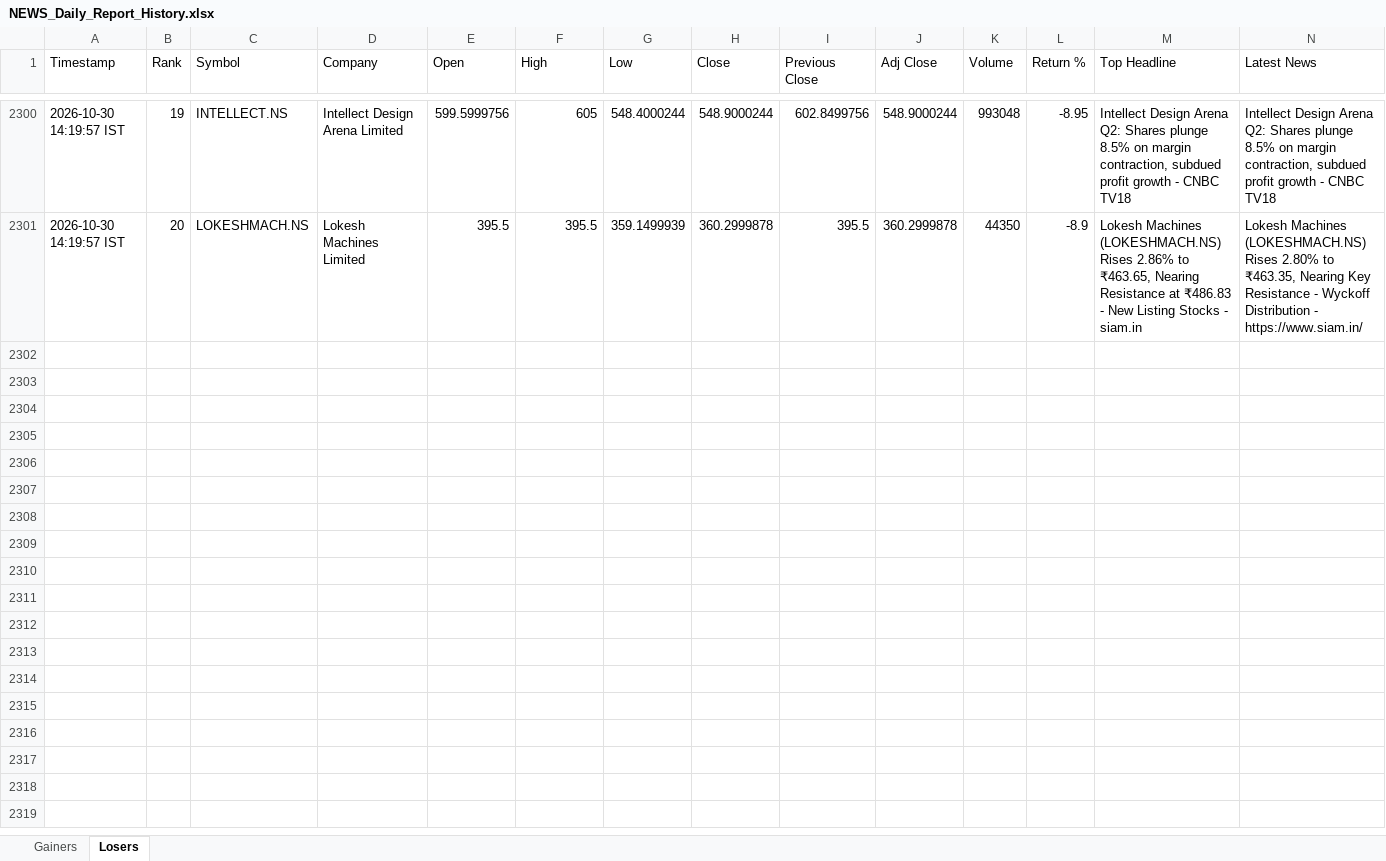
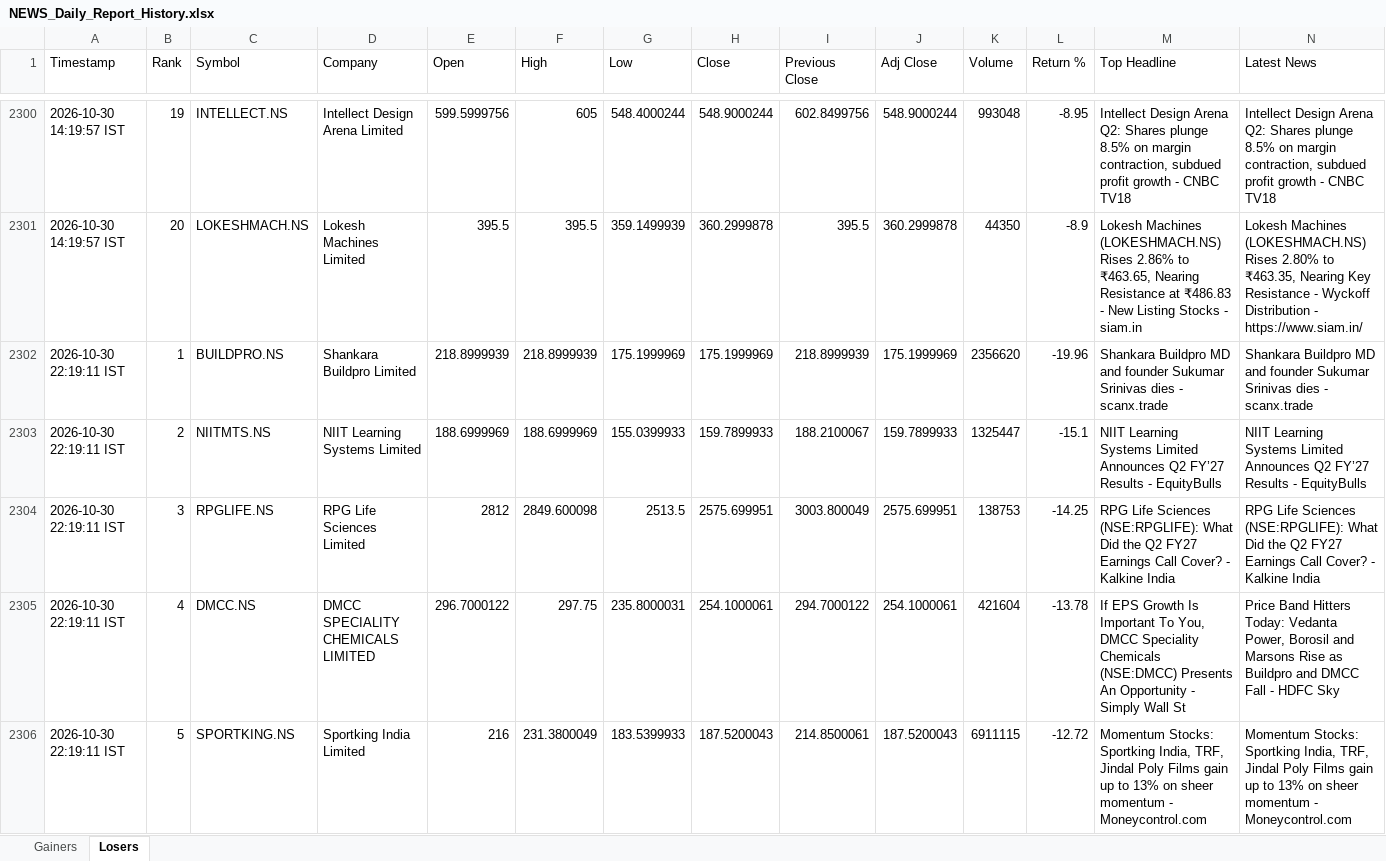
Before and after one commit to PavanSaiNekkala/News_Dividend_Fetcher, an Excel workbook: NEWS_Daily_Report/output/history/NEWS_Daily_Report_History.xlsx, sheet Losers, drawn as a sheet; only a part is shown, gaps mark what is left out; values as stored, in another font and other column widths than the file's, no borders; rows hold the shown columns only; the diff covers the shown part only; the diff names each change by its address in the sheet, - before the commit and + after, or states it on an @@ line.

```diff
--- a/NEWS_Daily_Report/output/history/NEWS_Daily_Report_History.xlsx (sheet Losers)
+++ b/NEWS_Daily_Report/output/history/NEWS_Daily_Report_History.xlsx (sheet Losers)
+row 2302: 2026-10-30 22:19:11 IST | 1 | BUILDPRO.NS | Shankara Buildpro Limited | 218.8999939 | 218.8999939 | 175.1999969 | 175.1999969 | 218.8999939 | 175.1999969 | 2356620 | -19.96 | Shankara Buildpro MD and founder Sukumar Srinivas dies - scanx.trade | Shankara Buildpro MD and founder Sukumar Srinivas dies - scanx.trade
+row 2303: 2026-10-30 22:19:11 IST | 2 | NIITMTS.NS | NIIT Learning Systems Limited | 188.6999969 | 188.6999969 | 155.0399933 | 159.7899933 | 188.2100067 | 159.7899933 | 1325447 | -15.1 | NIIT Learning Systems Limited Announces Q2 FY’27 Results - EquityBulls | NIIT Learning Systems Limited Announces Q2 FY’27 Results - EquityBulls
+row 2304: 2026-10-30 22:19:11 IST | 3 | RPGLIFE.NS | RPG Life Sciences Limited | 2812 | 2849.600098 | 2513.5 | 2575.699951 | 3003.800049 | 2575.699951 | 138753 | -14.25 | RPG Life Sciences (NSE:RPGLIFE): What Did the Q2 FY27 Earnings Call Cover? - Kalkine India | RPG Life Sciences (NSE:RPGLIFE): What Did the Q2 FY27 Earnings Call Cover? - Kalkine India
+row 2305: 2026-10-30 22:19:11 IST | 4 | DMCC.NS | DMCC SPECIALITY CHEMICALS LIMITED | 296.7000122 | 297.75 | 235.8000031 | 254.1000061 | 294.7000122 | 254.1000061 | 421604 | -13.78 | If EPS Growth Is Important To You, DMCC Speciality Chemicals (NSE:DMCC) Presents An Opportunity - Simply Wall St | Price Band Hitters Today: Vedanta Power, Borosil and Marsons Rise as Buildpro and DMCC Fall - HDFC Sky
+row 2306: 2026-10-30 22:19:11 IST | 5 | SPORTKING.NS | Sportking India Limited | 216 | 231.3800049 | 183.5399933 | 187.5200043 | 214.8500061 | 187.5200043 | 6911115 | -12.72 | Momentum Stocks: Sportking India, TRF, Jindal Poly Films gain up to 13% on sheer momentum - Moneycontrol.com | Momentum Stocks: Sportking India, TRF, Jindal Poly Films gain up to 13% on sheer momentum - Moneycontrol.com
```
Also changed, not shown: 15 added rows elsewhere in this sheet, sheet Gainers, NEWS_Daily_Report/output/latest/NEWS_Daily_Report.xlsx.
